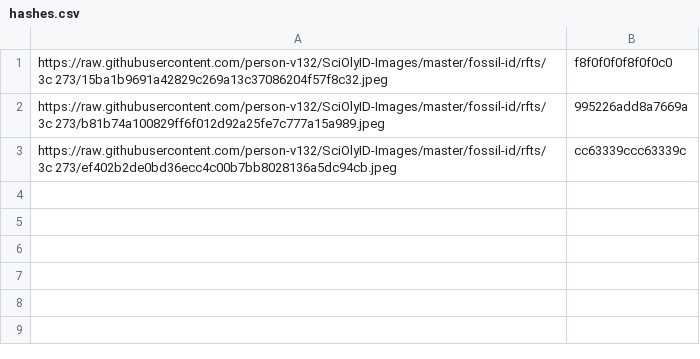
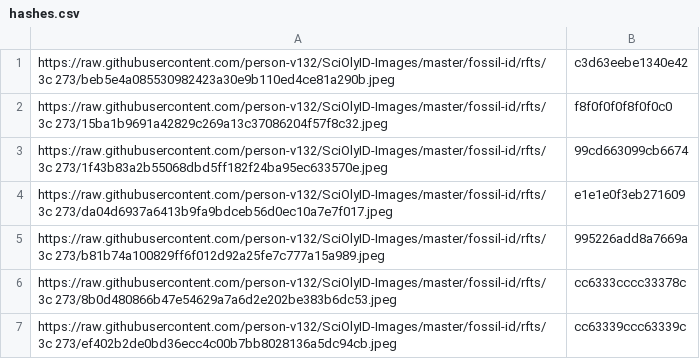
Before and after one commit to person-v132/SciOlyID-Images, a CSV file: rfts/hashes.csv, drawn as a sheet.

```diff
--- a/rfts/hashes.csv
+++ b/rfts/hashes.csv
@@ -1,3 +1,7 @@
+https://raw.githubusercontent.com/person-v132/SciOlyID-Images/master/fossil-id/rfts/3c 273/beb5e4a085530982423a30e9b110ed4ce81a290b.jpeg,c3d63eebe1340e42
 https://raw.githubusercontent.com/person-v132/SciOlyID-Images/master/fossil-id/rfts/3c 273/15ba1b9691a42829c269a13c37086204f57f8c32.jpeg,f8f0f0f0f8f0f0c0
+https://raw.githubusercontent.com/person-v132/SciOlyID-Images/master/fossil-id/rfts/3c 273/1f43b83a2b55068dbd5ff182f24ba95ec633570e.jpeg,99cd663099cb6674
+https://raw.githubusercontent.com/person-v132/SciOlyID-Images/master/fossil-id/rfts/3c 273/da04d6937a6413b9fa9bdceb56d0ec10a7e7f017.jpeg,e1e1e0f3eb271609
 https://raw.githubusercontent.com/person-v132/SciOlyID-Images/master/fossil-id/rfts/3c 273/b81b74a100829ff6f012d92a25fe7c777a15a989.jpeg,995226add8a7669a
+https://raw.githubusercontent.com/person-v132/SciOlyID-Images/master/fossil-id/rfts/3c 273/8b0d480866b47e54629a7a6d2e202be383b6dc53.jpeg,cc6333cccc33378c
 https://raw.githubusercontent.com/person-v132/SciOlyID-Images/master/fossil-id/rfts/3c 273/ef402b2de0bd36ecc4c00b7bb8028136a5dc94cb.jpeg,cc63339ccc63339c
```
